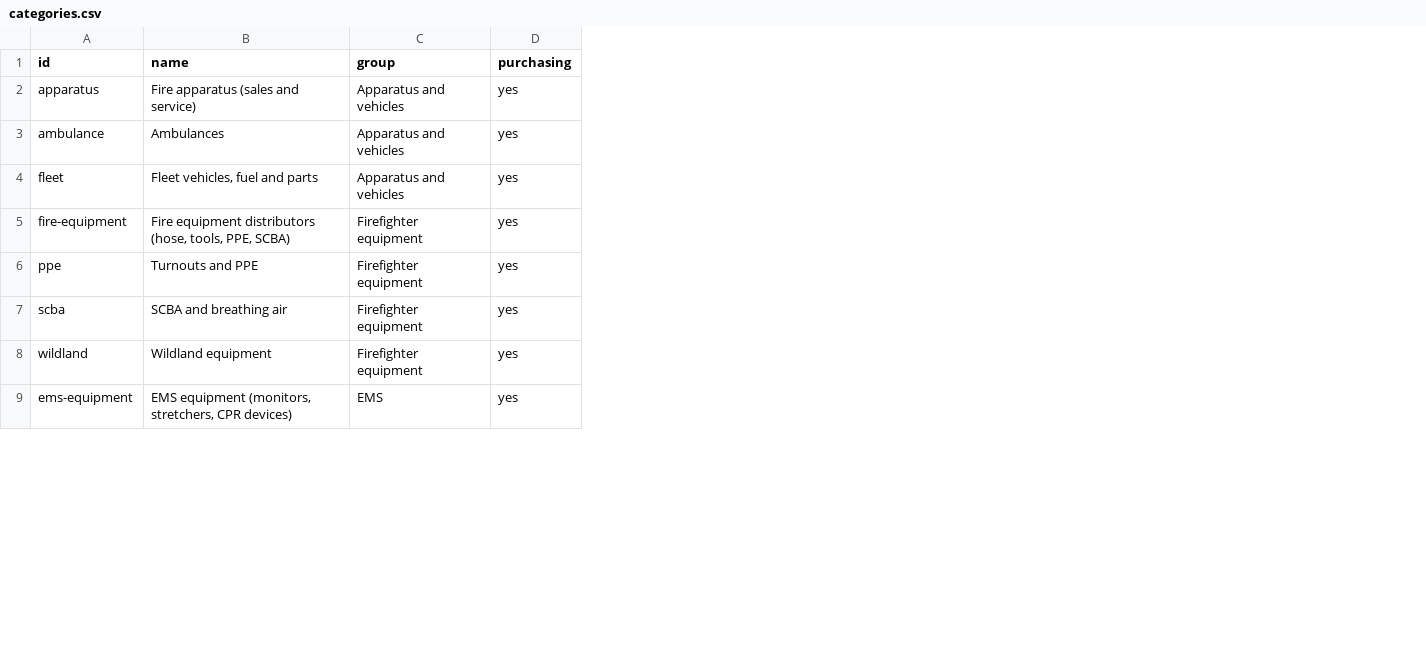
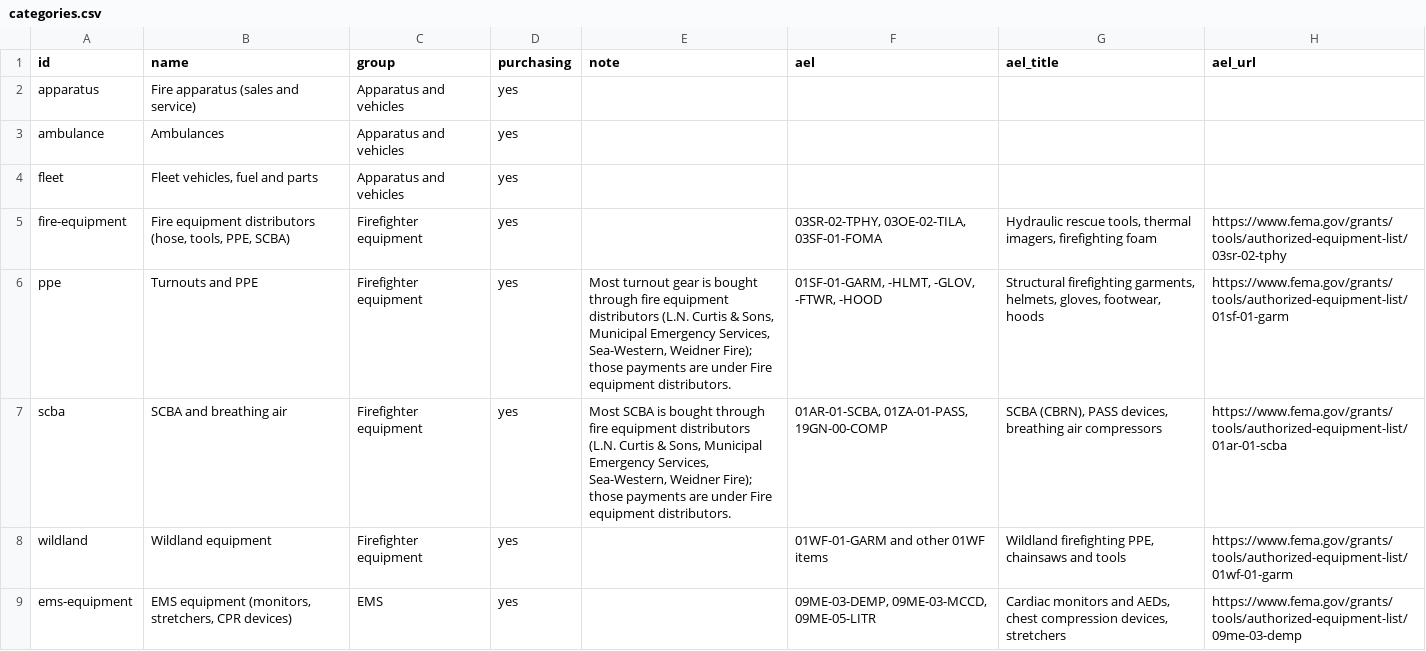
Before and after one commit to pasha594/fire-vendors, a CSV file: config/categories.csv, drawn as a sheet; only a part is shown; the diff names each change by its address in the sheet, - before the commit and + after, or states it on an @@ line.

```diff
--- a/config/categories.csv
+++ b/config/categories.csv
+column E (note), rows 6-7: Most turnout gear is bought through fire equipment distributors (L.N. Curtis & Sons, Municipal Emergency Services, Sea-Western, Weidner Fire); those payments are under Fire equipment distributors. | Most SCBA is bought through fire equipment distributors (L.N. Curtis & Sons, Municipal Emergency Services, Sea-Western, Weidner Fire); those payments are under Fire equipment distributors.
+column F (ael), rows 5-9: 03SR-02-TPHY, 03OE-02-TILA, 03SF-01-FOMA | 01SF-01-GARM, -HLMT, -GLOV, -FTWR, -HOOD | 01AR-01-SCBA, 01ZA-01-PASS, 19GN-00-COMP | 01WF-01-GARM and other 01WF items | 09ME-03-DEMP, 09ME-03-MCCD, 09ME-05-LITR
+column G (ael_title), rows 5-9: Hydraulic rescue tools, thermal imagers, firefighting foam | Structural firefighting garments, helmets, gloves, footwear, hoods | SCBA (CBRN), PASS devices, breathing air compressors | Wildland firefighting PPE, chainsaws and tools | Cardiac monitors and AEDs, chest compression devices, stretchers
+column H (ael_url), rows 5-9: https://www.fema.gov/grants/tools/authorized-equipment-list/03sr-02-tphy | https://www.fema.gov/grants/tools/authorized-equipment-list/01sf-01-garm | https://www.fema.gov/grants/tools/authorized-equipment-list/01ar-01-scba | https://www.fema.gov/grants/tools/authorized-equipment-list/01wf-01-garm | https://www.fema.gov/grants/tools/authorized-equipment-list/09me-03-demp
```
Also changed, not shown: config/keyword_rules.csv, 4 other files.
